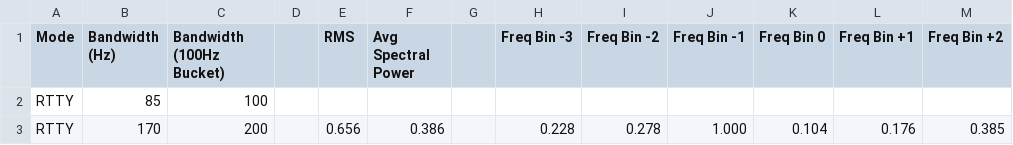
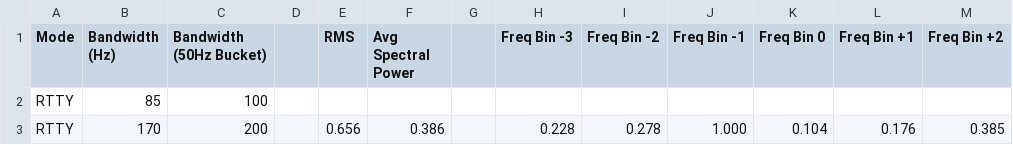
Before and after one commit to jimktrains/modulation-guesser, a TSV file: data.tsv, drawn as a sheet; only a part is shown; the diff names each change by its address in the sheet, - before the commit and + after, or states it on an @@ line.

```diff
--- a/data.tsv
+++ b/data.tsv
-C1: Bandwidth (100Hz Bucket)
+C1: Bandwidth (50Hz Bucket)
```
Also changed, not shown: 1 other file.
